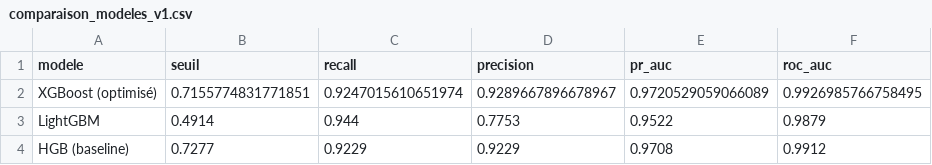
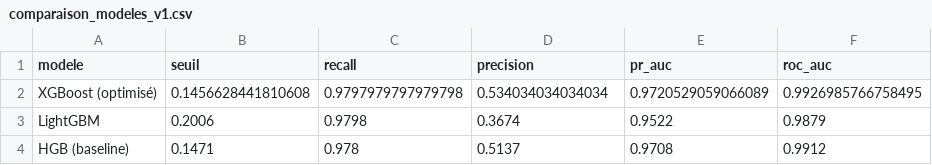
Before and after one commit to FanasinaBinah/predicare-tpa, a CSV file: reports/comparaison_modeles_v1.csv, drawn as a sheet.

```diff
--- a/reports/comparaison_modeles_v1.csv
+++ b/reports/comparaison_modeles_v1.csv
@@ -1,4 +1,4 @@
 modele,seuil,recall,precision,pr_auc,roc_auc
-XGBoost (optimisé),0.7155774831771851,0.9247015610651974,0.9289667896678967,0.9720529059066089,0.9926985766758495
-LightGBM,0.4914,0.944,0.7753,0.9522,0.9879
-HGB (baseline),0.7277,0.9229,0.9229,0.9708,0.9912
+XGBoost (optimisé),0.1456628441810608,0.9797979797979798,0.534034034034034,0.9720529059066089,0.9926985766758495
+LightGBM,0.2006,0.9798,0.3674,0.9522,0.9879
+HGB (baseline),0.1471,0.978,0.5137,0.9708,0.9912
```
Also changed, not shown: 20 other files.
